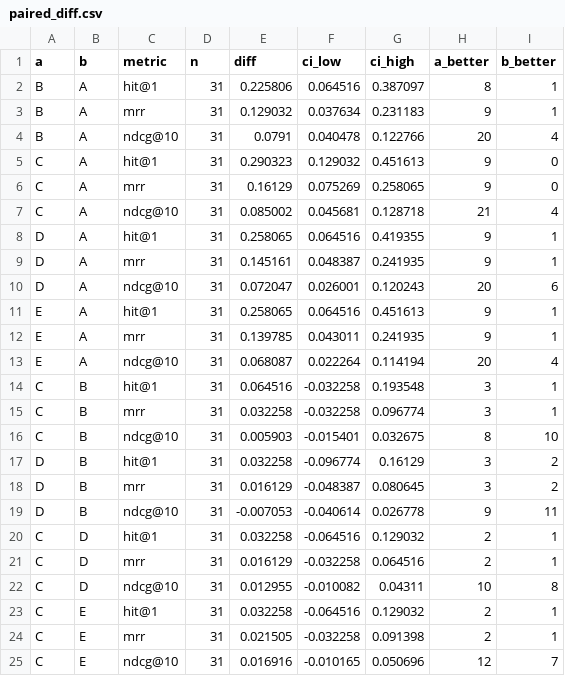
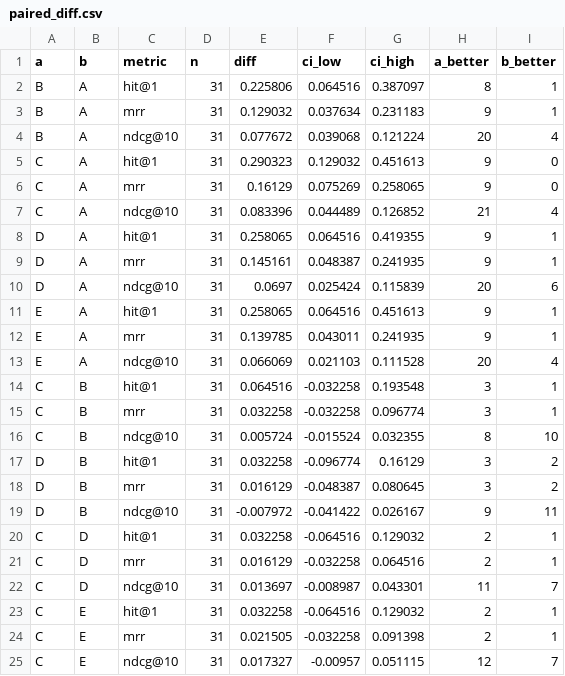
Before and after one commit to dayaa-arch/cohere-rerank-5-rnd, a CSV file: results/2026-10-25/paired_diff.csv, drawn as a sheet.

```diff
--- a/results/2026-10-25/paired_diff.csv
+++ b/results/2026-10-25/paired_diff.csv
@@ -3,23 +3,23 @@ B,A,hit@1,31,0.225806,0.064516,0.387097,8,1
 B,A,mrr,31,0.129032,0.037634,0.231183,9,1
-B,A,ndcg@10,31,0.0791,0.040478,0.122766,20,4
+B,A,ndcg@10,31,0.077672,0.039068,0.121224,20,4
 C,A,hit@1,31,0.290323,0.129032,0.451613,9,0
 C,A,mrr,31,0.16129,0.075269,0.258065,9,0
-C,A,ndcg@10,31,0.085002,0.045681,0.128718,21,4
+C,A,ndcg@10,31,0.083396,0.044489,0.126852,21,4
 D,A,hit@1,31,0.258065,0.064516,0.419355,9,1
 D,A,mrr,31,0.145161,0.048387,0.241935,9,1
-D,A,ndcg@10,31,0.072047,0.026001,0.120243,20,6
+D,A,ndcg@10,31,0.0697,0.025424,0.115839,20,6
 E,A,hit@1,31,0.258065,0.064516,0.451613,9,1
 E,A,mrr,31,0.139785,0.043011,0.241935,9,1
-E,A,ndcg@10,31,0.068087,0.022264,0.114194,20,4
+E,A,ndcg@10,31,0.066069,0.021103,0.111528,20,4
 C,B,hit@1,31,0.064516,-0.032258,0.193548,3,1
 C,B,mrr,31,0.032258,-0.032258,0.096774,3,1
-C,B,ndcg@10,31,0.005903,-0.015401,0.032675,8,10
+C,B,ndcg@10,31,0.005724,-0.015524,0.032355,8,10
 D,B,hit@1,31,0.032258,-0.096774,0.16129,3,2
 D,B,mrr,31,0.016129,-0.048387,0.080645,3,2
-D,B,ndcg@10,31,-0.007053,-0.040614,0.026778,9,11
+D,B,ndcg@10,31,-0.007972,-0.041422,0.026167,9,11
 C,D,hit@1,31,0.032258,-0.064516,0.129032,2,1
 C,D,mrr,31,0.016129,-0.032258,0.064516,2,1
-C,D,ndcg@10,31,0.012955,-0.010082,0.04311,10,8
+C,D,ndcg@10,31,0.013697,-0.008987,0.043301,11,7
 C,E,hit@1,31,0.032258,-0.064516,0.129032,2,1
 C,E,mrr,31,0.021505,-0.032258,0.091398,2,1
-C,E,ndcg@10,31,0.016916,-0.010165,0.050696,12,7
+C,E,ndcg@10,31,0.017327,-0.00957,0.051115,12,7
```
Also changed, not shown: results/2026-10-25/per_question.csv, results/2026-10-25/summary.csv, 10 other files.
